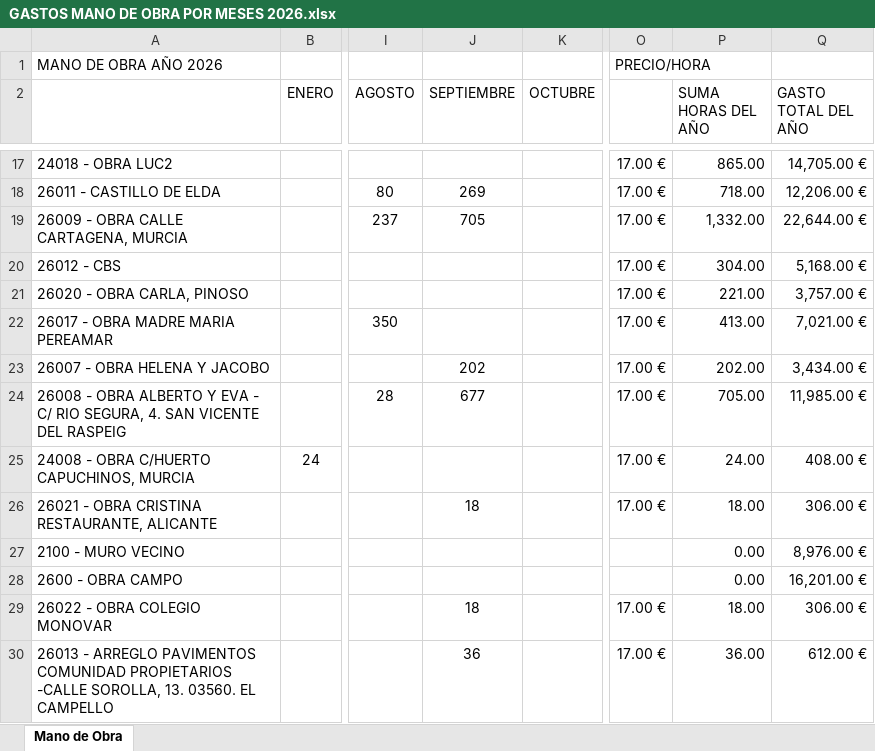
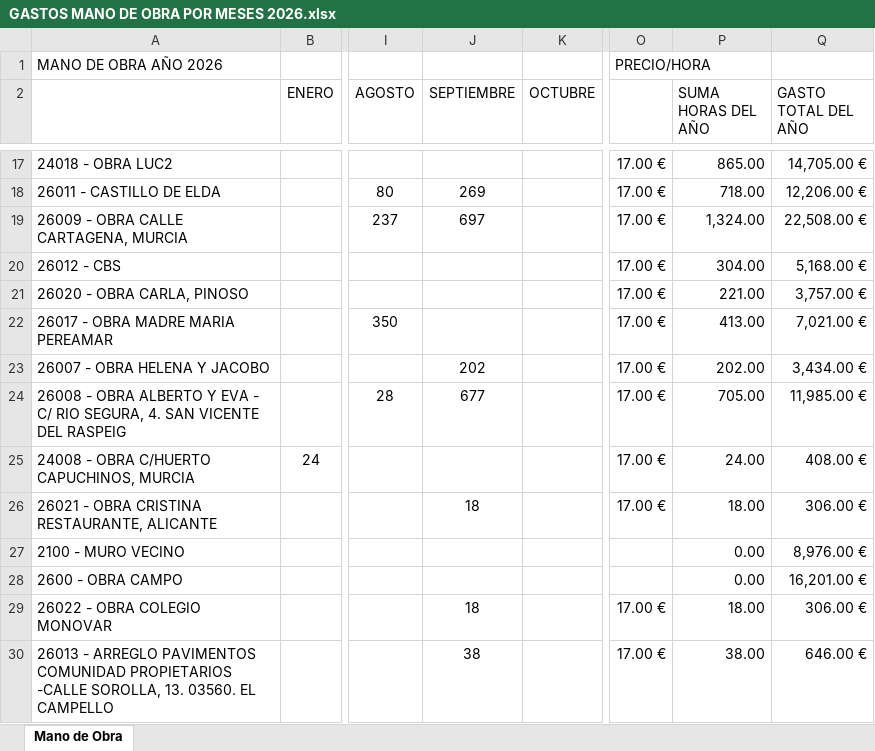
Before and after one commit to juanjosemas/dashboard, an Excel workbook: dashboard/GASTOS MANO DE OBRA POR MESES 2026.xlsx, sheet Mano de Obra, drawn as a sheet; only a part is shown, gaps mark what is left out; values as stored, in another font and other column widths than the file's, no borders; the diff names each change by its address in the sheet, - before the commit and + after, or states it on an @@ line.

Commit message:
Actualizacion del dashboard

```diff
--- a/dashboard/GASTOS MANO DE OBRA POR MESES 2026.xlsx (sheet Mano de Obra)
+++ b/dashboard/GASTOS MANO DE OBRA POR MESES 2026.xlsx (sheet Mano de Obra)
-J19 (SEPTIEMBRE): 705
+J19 (SEPTIEMBRE): 697
-P19 (SUMA HORAS DEL AÑO): 1,332.00
+P19 (SUMA HORAS DEL AÑO): 1,324.00
-Q19 (GASTO TOTAL DEL AÑO): 22,644.00 €
+Q19 (GASTO TOTAL DEL AÑO): 22,508.00 €
-J30 (SEPTIEMBRE): 36
+J30 (SEPTIEMBRE): 38
-P30 (SUMA HORAS DEL AÑO): 36.00
+P30 (SUMA HORAS DEL AÑO): 38.00
-Q30 (GASTO TOTAL DEL AÑO): 612.00 €
+Q30 (GASTO TOTAL DEL AÑO): 646.00 €
```
Also changed, not shown: ECO_STRUCT_Datos.xlsx, dashboard/CERTIFICACIONES POR MESES 2026.xlsx, 3 other files.
